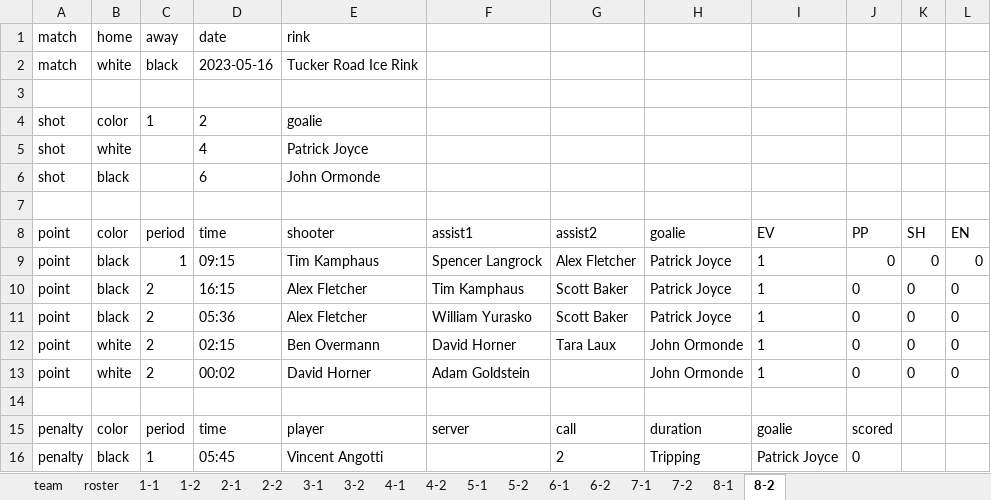
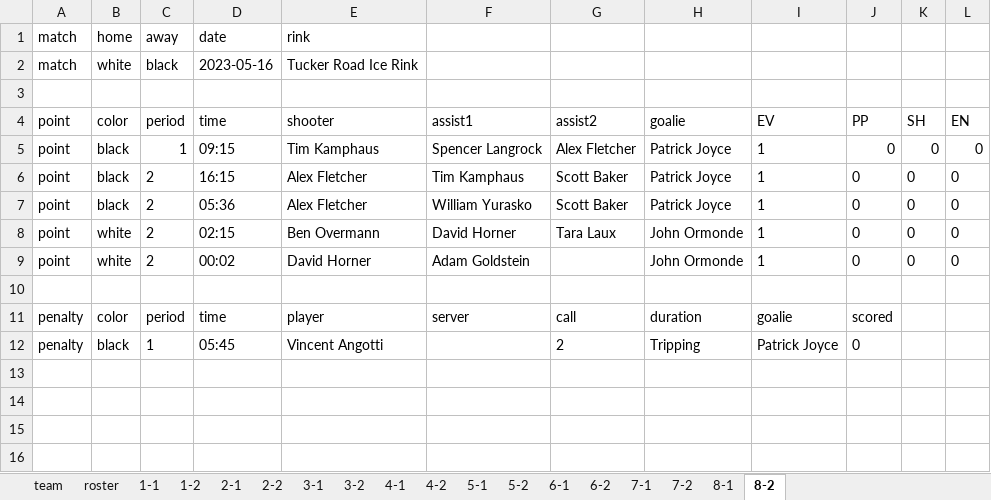
Before and after one commit to dnanto/broomball, an Excel workbook: data/xlsx/2023-21.xlsx, sheet 8-2, drawn as a sheet; values as stored, in another font and other column widths than the file's, no borders; the diff names each change by its address in the sheet, - before the commit and + after, or states it on an @@ line.

```diff
--- a/data/xlsx/2023-21.xlsx (sheet 8-2)
+++ b/data/xlsx/2023-21.xlsx (sheet 8-2)
-row 4: shot | color | 1 | 2 | goalie
-row 5: shot | white |  | 4 | Patrick Joyce
-row 6: shot | black |  | 6 | John Ormonde
-row 7: (empty)
```
Also changed, not shown: sheet 7-1, data/xlsx/2022-23.xlsx, data/xlsx/2023-22.xlsx, 6 other files.
